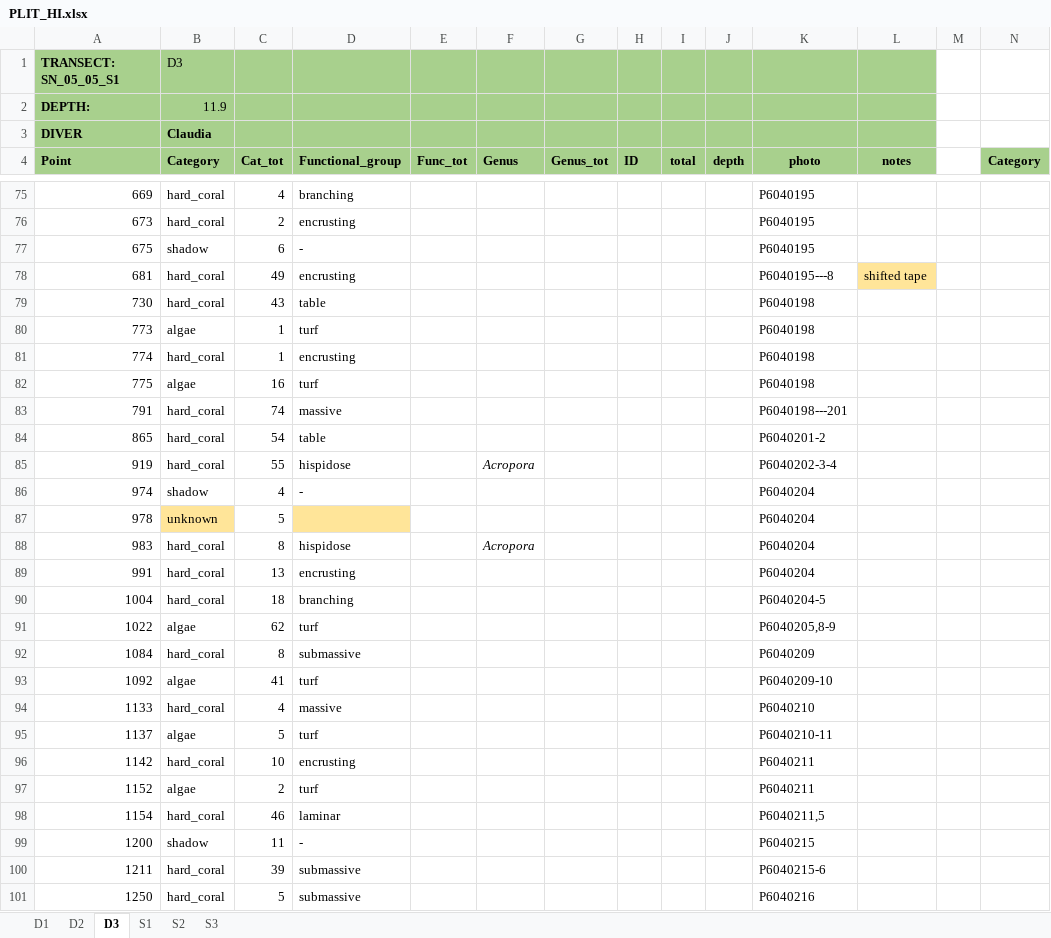
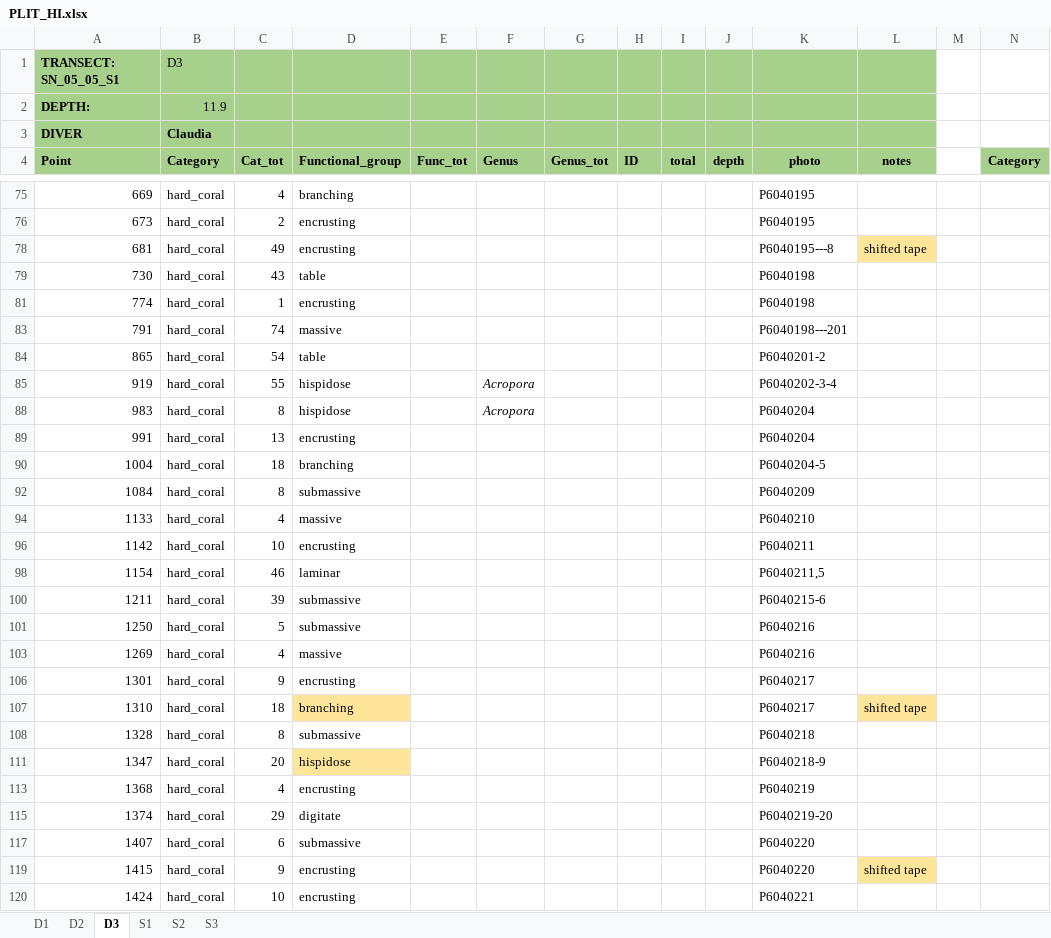
Before and after one commit to CCampanini/Campanini_Gosser_et_al-Effective_combination_reef_monitoring_Okinawa_metabarcoding, an Excel workbook: Multi-taxa_data/PLITs/1-Extraction/PLIT_HI.xlsx, sheet D3, drawn as a sheet; only a part is shown, gaps mark what is left out; the shorter side is filled out with more unchanged rows; values as stored, in another font and other column widths than the file's, no borders; rows hold the shown columns only; the diff covers the shown part only; the diff names each change by its address in the sheet, - before the commit and + after, or states it on an @@ line.

```diff
--- a/Multi-taxa_data/PLITs/1-Extraction/PLIT_HI.xlsx (sheet D3)
+++ b/Multi-taxa_data/PLITs/1-Extraction/PLIT_HI.xlsx (sheet D3)
@@ row 77 hidden: 675 | shadow | 6 | - |  |  |  |  |  |  | P6040195 @@
@@ row 80 hidden: 773 | algae | 1 | turf |  |  |  |  |  |  | P6040198 @@
@@ row 82 hidden: 775 | algae | 16 | turf |  |  |  |  |  |  | P6040198 @@
@@ row 86 hidden: 974 | shadow | 4 | - |  |  |  |  |  |  | P6040204 @@
@@ row 87 hidden: 978 | unknown | 5 |  |  |  |  |  |  |  | P6040204 @@
@@ row 91 hidden: 1022 | algae | 62 | turf |  |  |  |  |  |  | P6040205,8-9 @@
@@ row 93 hidden: 1092 | algae | 41 | turf |  |  |  |  |  |  | P6040209-10 @@
@@ row 95 hidden: 1137 | algae | 5 | turf |  |  |  |  |  |  | P6040210-11 @@
@@ row 97 hidden: 1152 | algae | 2 | turf |  |  |  |  |  |  | P6040211 @@
@@ row 99 hidden: 1200 | shadow | 11 | - |  |  |  |  |  |  | P6040215 @@
```
Also changed, not shown: 124 hidden or unhidden rows elsewhere in this sheet.
